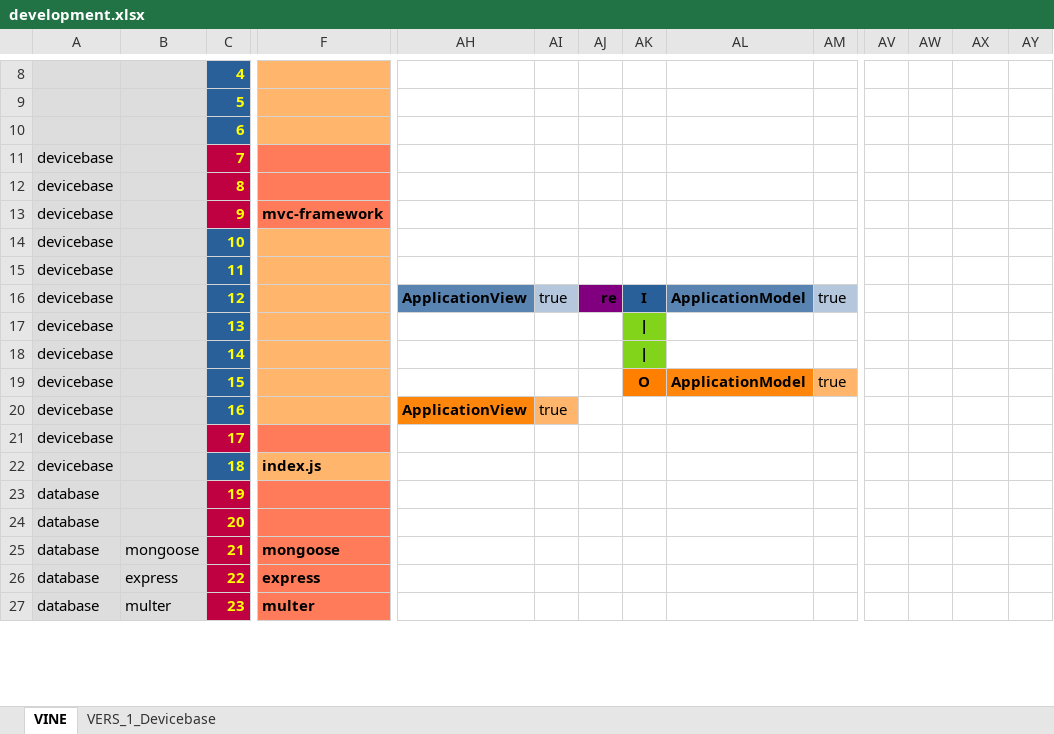
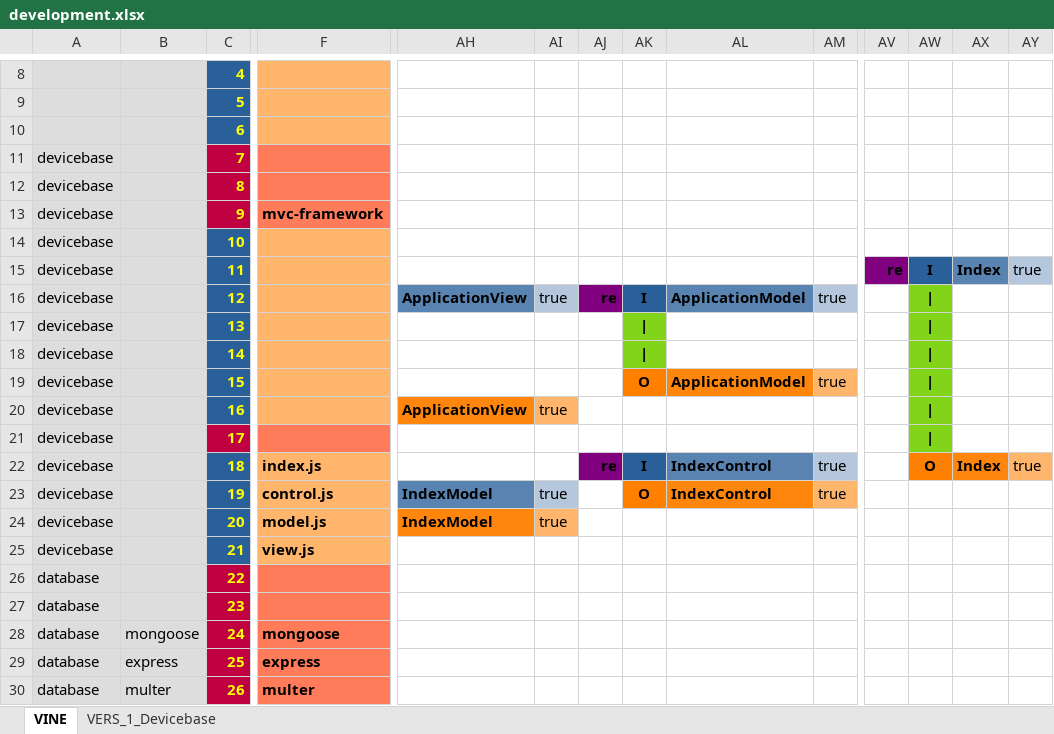
Before and after one commit to thomaspatrickwelborn/Digital-Flux-Capacitor, an Excel workbook: demonstrament/projects/001/development.xlsx, sheet VINE, drawn as a sheet; only a part is shown, gaps mark what is left out; values as stored, in another font and other column widths than the file's, no borders; addresses are those after the commit; rows hold the shown columns only; the diff covers the shown part only; the diff names each change by its address in the sheet, - before the commit and + after, or states it on an @@ line.

Commit message:
Demonstrament 001

```diff
--- a/demonstrament/projects/001/development.xlsx (sheet VINE)
+++ b/demonstrament/projects/001/development.xlsx (sheet VINE)
-AV15: (empty)
+AV15: re
-AV15 fill: none
+AV15 fill: #800080
-AW15: (empty)
+AW15: I
-AW15 fill: none
+AW15 fill: #2A6099
-AX15: (empty)
+AX15: Index
-AX15 fill: none
+AX15 fill: #5983B0
-AY15: (empty)
+AY15: true
-AY15 fill: none
+AY15 fill: #B4C7DC
-AW16:AW21: (empty)
+AW16:AW21: |
-AW16:AW21 fill: none
+AW16:AW21 fill: #81D41A
-AJ22: (empty)
+AJ22: re
-AJ22 fill: none
+AJ22 fill: #800080
-AK22: (empty)
+AK22: I
-AK22 fill: none
+AK22 fill: #2A6099
-AL22: (empty)
+AL22: IndexControl
-AL22 fill: none
+AL22 fill: #5983B0
-AM22: (empty)
+AM22: true
-AM22 fill: none
+AM22 fill: #B4C7DC
-AW22: (empty)
+AW22: O
-AW22 fill: none
+AW22 fill: #FF8000
-AX22: (empty)
+AX22: Index
-AX22 fill: none
+AX22 fill: #FF860D
-AY22: (empty)
+AY22: true
-AY22 fill: none
+AY22 fill: #FFB66C
+row 23: devicebase |  | 19 | control.js | IndexModel | true |  | O | IndexControl | true
+row 24: devicebase |  | 20 | model.js | IndexModel | true
+row 25: devicebase |  | 21 | view.js
-C26: 19
+C26: 22
-C27: 20
+C27: 23
-C28: 21
+C28: 24
-C29: 22
+C29: 25
-C30: 23
+C30: 26
```
Also changed, not shown: 2 edited cells elsewhere in this sheet, sheet VERS_1_Devicebase, formulas that keep their value, 7 other files.
